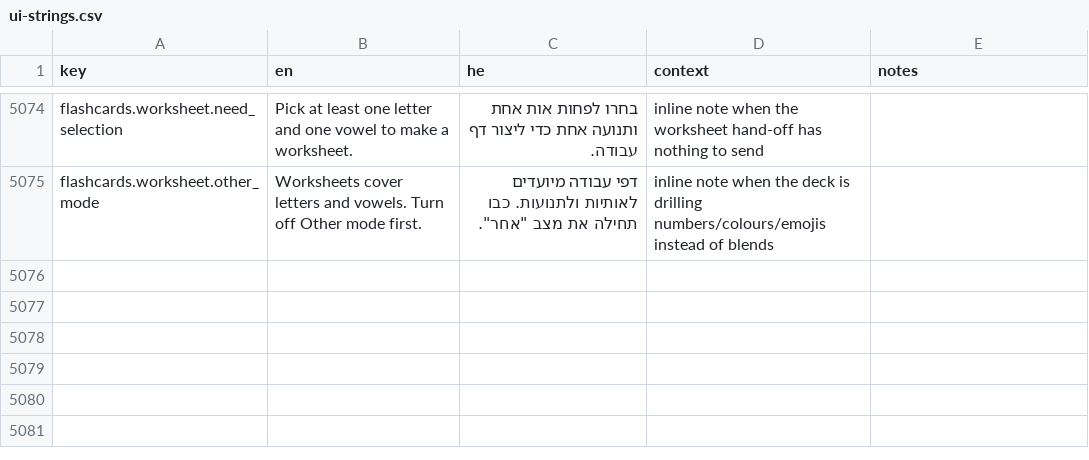
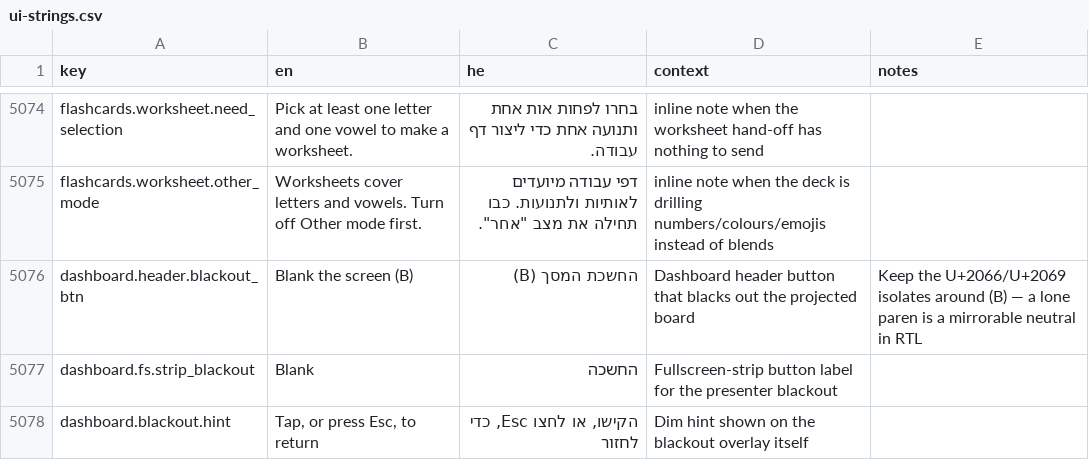
Before and after one commit to Hbleiberg/Hebrew_Blender, a CSV file: locales/ui-strings.csv, drawn as a sheet; only a part is shown, gaps mark what is left out; the diff names each change by its address in the sheet, - before the commit and + after, or states it on an @@ line.

```diff
--- a/locales/ui-strings.csv
+++ b/locales/ui-strings.csv
+row 5076: dashboard.header.blackout_btn | Blank the screen (B) | החשכת המסך (B) | Dashboard header button that blacks out the projected board | Keep the U+2066/U+2069 isolates around (B) — a lone paren is a mirrorable neutral in RTL
+row 5077: dashboard.fs.strip_blackout | Blank | החשכה | Fullscreen-strip button label for the presenter blackout
+row 5078: dashboard.blackout.hint | Tap, or press Esc, to return | הקישו, או לחצו Esc, כדי לחזור | Dim hint shown on the blackout overlay itself
```
Also changed, not shown: 3 other files.
